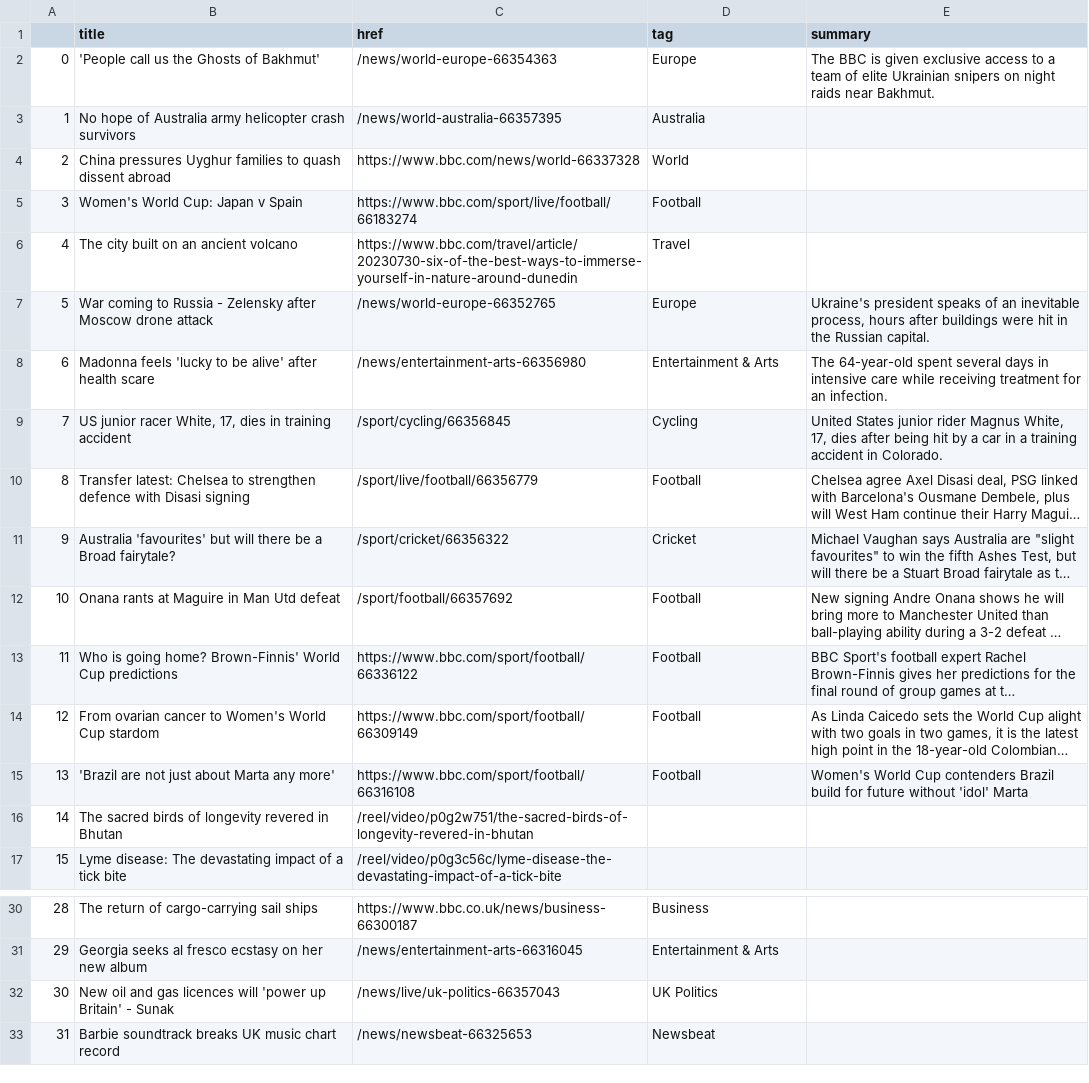
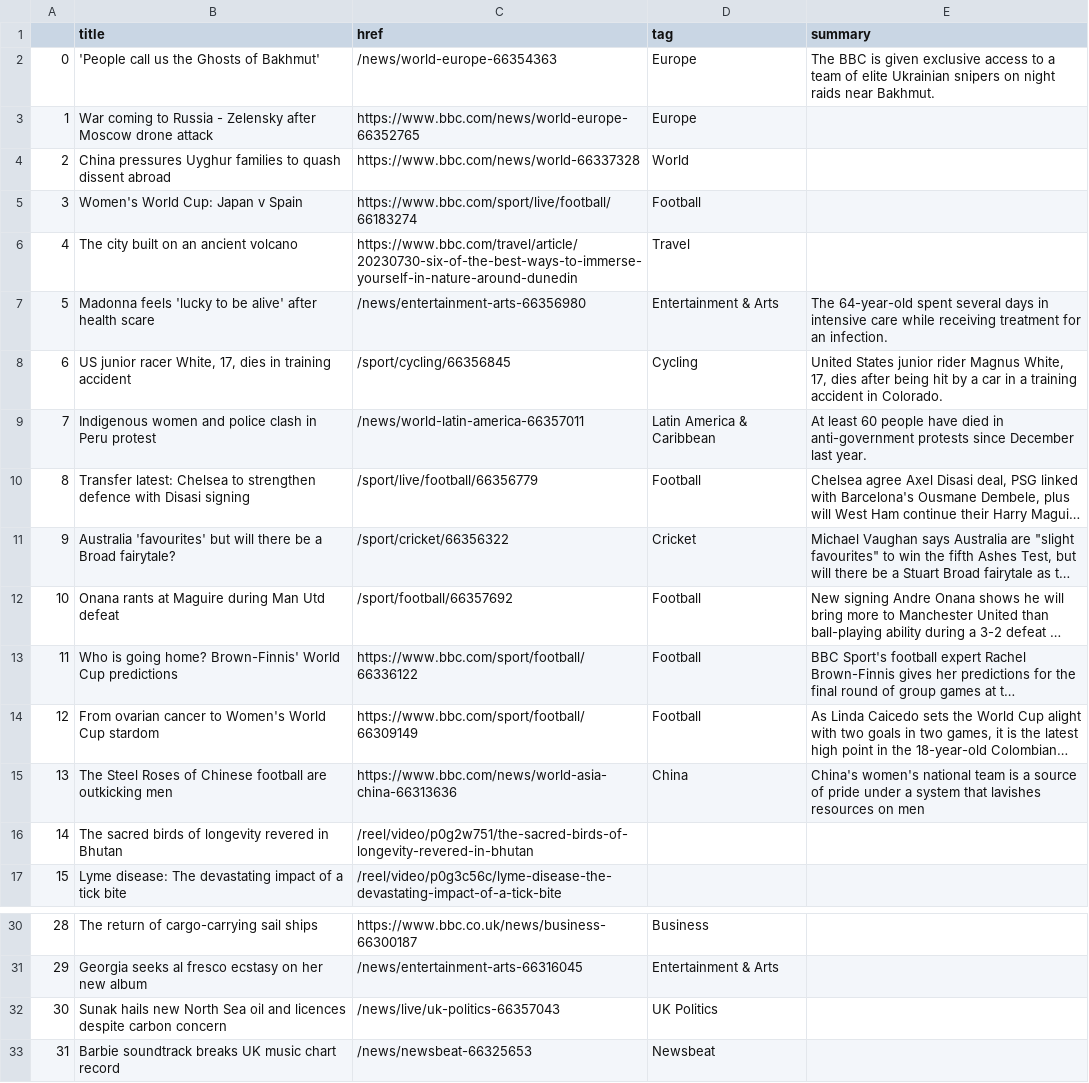
Before and after one commit to jbolster252/scraper.py, a CSV file: bbc-headlines.csv, drawn as a sheet; only a part is shown, gaps mark what is left out; long unchanged cells end in …; the diff names each change by its address in the sheet, - before the commit and + after, or states it on an @@ line.

```diff
--- a/bbc-headlines.csv
+++ b/bbc-headlines.csv
-B3 (title): No hope of Australia army helicopter crash survivors
+B3 (title): War coming to Russia - Zelensky after Moscow drone attack
-C3 (href): /news/world-australia-66357395
+C3 (href): https://www.bbc.com/news/world-europe-66352765
-D3 (tag): Australia
+D3 (tag): Europe
-B7 (title): War coming to Russia - Zelensky after Moscow drone attack
+B7 (title): Madonna feels 'lucky to be alive' after health scare
-C7 (href): /news/world-europe-66352765
+C7 (href): /news/entertainment-arts-66356980
-D7 (tag): Europe
+D7 (tag): Entertainment & Arts
-E7 (summary): Ukraine's president speaks of an inevitable process, hours after buildings were hit in the Russian capital.
+E7 (summary): The 64-year-old spent several days in intensive care while receiving treatment for an infection.
-B8 (title): Madonna feels 'lucky to be alive' after health scare
+B8 (title): US junior racer White, 17, dies in training accident
-C8 (href): /news/entertainment-arts-66356980
+C8 (href): /sport/cycling/66356845
-D8 (tag): Entertainment & Arts
+D8 (tag): Cycling
-E8 (summary): The 64-year-old spent several days in intensive care while receiving treatment for an infection.
+E8 (summary): United States junior rider Magnus White, 17, dies after being hit by a car in a training accident in Colorado.
-B9 (title): US junior racer White, 17, dies in training accident
+B9 (title): Indigenous women and police clash in Peru protest
-C9 (href): /sport/cycling/66356845
+C9 (href): /news/world-latin-america-66357011
-D9 (tag): Cycling
+D9 (tag): Latin America & Caribbean
-E9 (summary): United States junior rider Magnus White, 17, dies after being hit by a car in a training accident in Colorado.
+E9 (summary): At least 60 people have died in anti-government protests since December last year.
-B12 (title): Onana rants at Maguire in Man Utd defeat
+B12 (title): Onana rants at Maguire during Man Utd defeat
-B15 (title): 'Brazil are not just about Marta any more'
+B15 (title): The Steel Roses of Chinese football are outkicking men
-C15 (href): https://www.bbc.com/sport/football/66316108
+C15 (href): https://www.bbc.com/news/world-asia-china-66313636
-D15 (tag): Football
+D15 (tag): China
-E15 (summary): Women's World Cup contenders Brazil build for future without 'idol' Marta
+E15 (summary): China's women's national team is a source of pride under a system that lavishes resources on men
-B32 (title): New oil and gas licences will 'power up Britain' - Sunak
+B32 (title): Sunak hails new North Sea oil and licences despite carbon concern
```
